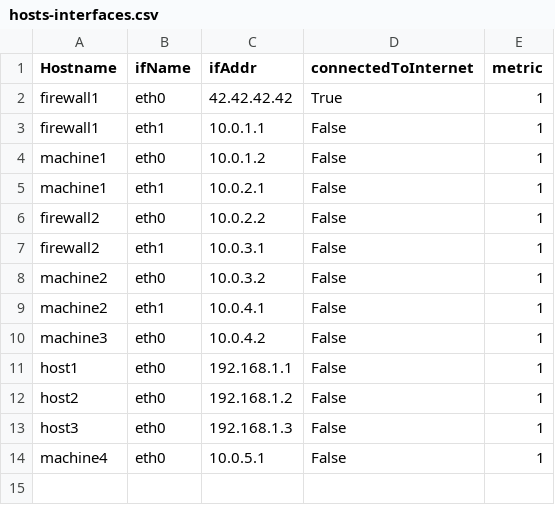
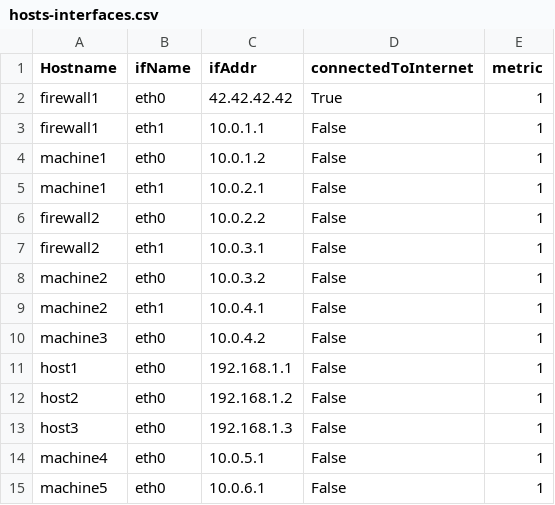
Before and after one commit to DOCTOR-ANR/cybercaptor-server, a CSV file: configuration-files/inputs-r1/hosts-interfaces.csv, drawn as a sheet.

Commit message:
Update input file management

```diff
--- a/configuration-files/inputs-r1/hosts-interfaces.csv
+++ b/configuration-files/inputs-r1/hosts-interfaces.csv
@@ -14 +14,2 @@ host3;eth0;192.168.1.3;False;1
 machine4;eth0;10.0.5.1;False;1
+machine5;eth0;10.0.6.1;False;1
```
Also changed, not shown: configuration-files/inputs-r1/vlans.csv, 27 other files.
